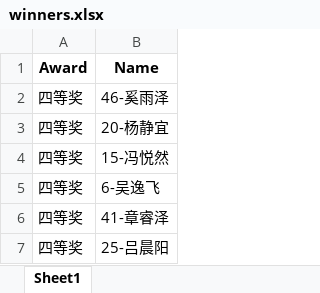
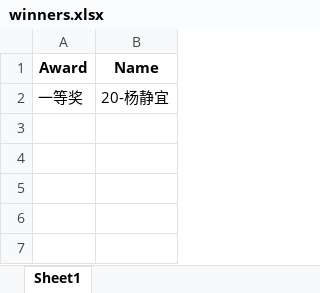
Before and after one commit to afa586/------, an Excel workbook: data/winners.xlsx, sheet Sheet1, drawn as a sheet; values as stored, in another font and other column widths than the file's, no borders; removed rows and columns are numbered as before the commit, all else as after; the diff names each change by its address in the sheet, - before the commit and + after, or states it on an @@ line.

```diff
--- a/data/winners.xlsx (sheet Sheet1)
+++ b/data/winners.xlsx (sheet Sheet1)
-row 2: 四等奖 | 46-奚雨泽
-A2 (Award): 四等奖
+A2 (Award): 一等奖
-row 4: 四等奖 | 15-冯悦然
-row 5: 四等奖 | 6-吴逸飞
-row 6: 四等奖 | 41-章睿泽
-row 7: 四等奖 | 25-吕晨阳
```
Also changed, not shown: data/winners_old.xlsx, 2 other files.
